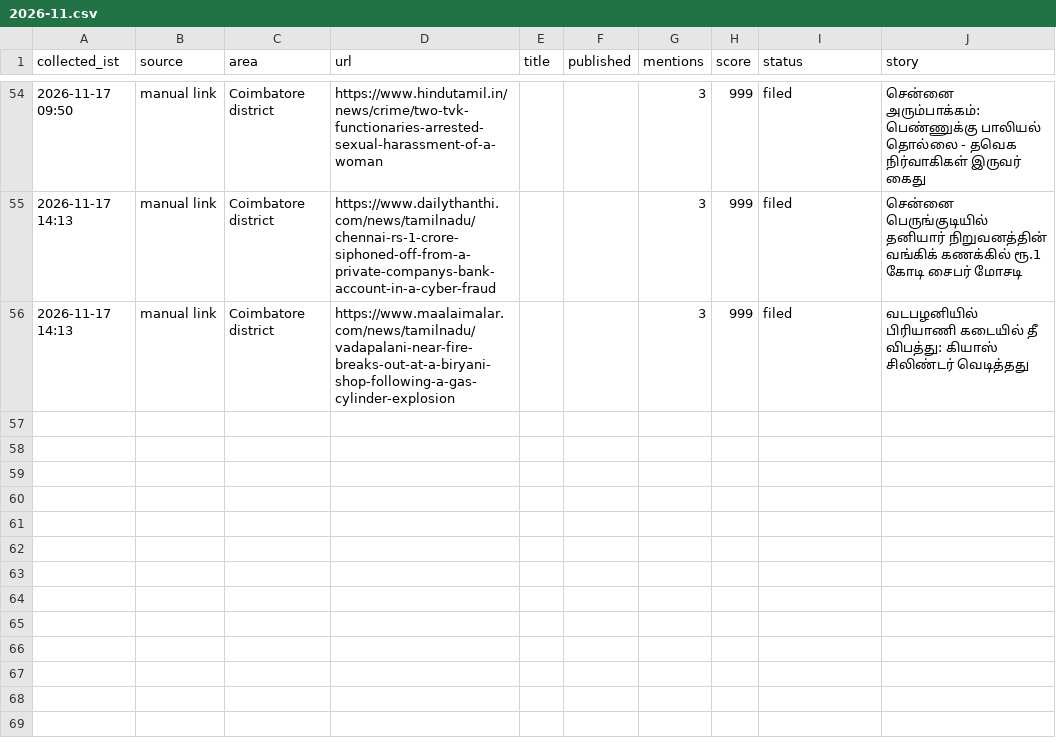
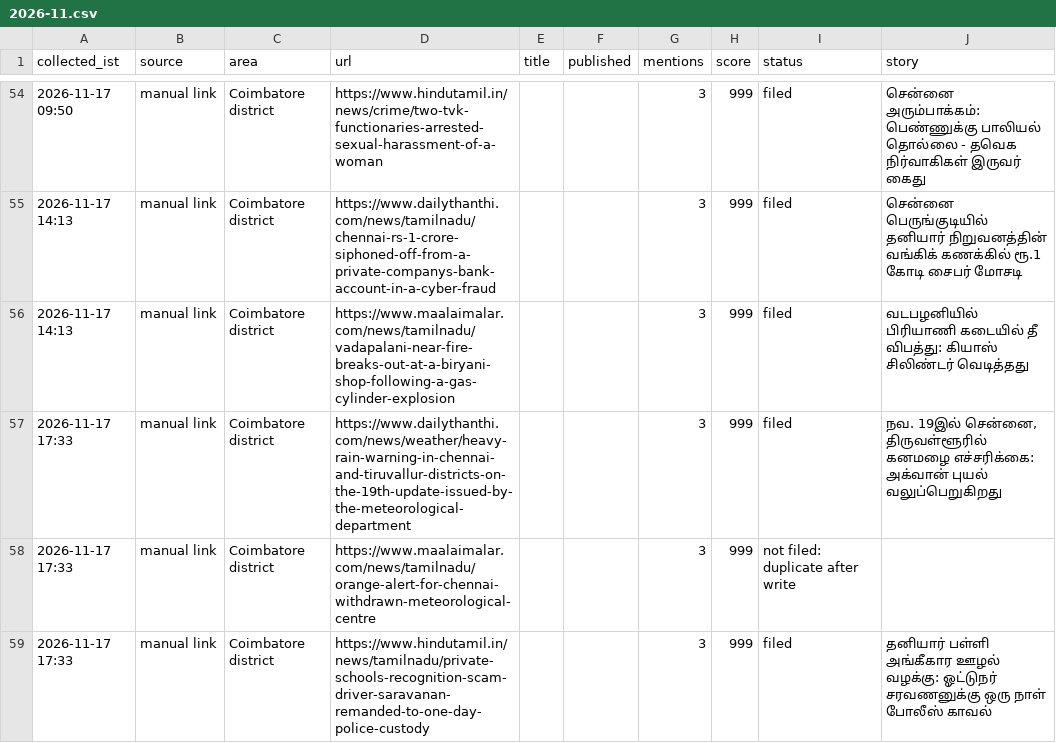
Before and after one commit to nithiyananthamQA/kovaiminnal-autopost, a CSV file: districts/state/chennai/2026-11.csv, drawn as a sheet; only a part is shown, gaps mark what is left out; the diff names each change by its address in the sheet, - before the commit and + after, or states it on an @@ line.

Commit message:
district powercut: chennai posted

```diff
--- a/districts/state/chennai/2026-11.csv
+++ b/districts/state/chennai/2026-11.csv
+row 57: 2026-11-17 17:33 | manual link | Coimbatore district | https://www.dailythanthi.com/news/weather/heavy-rain-warning-in-chennai-and-tiruvallur-districts-on-the-19th-update-issued-by-the-meteorological-department |  |  | 3 | 999 | filed | நவ. 19இல் சென்னை, திருவள்ளூரில் கனமழை எச்சரிக்கை: அக்வான் புயல் வலுப்பெறுகிறது
+row 58: 2026-11-17 17:33 | manual link | Coimbatore district | https://www.maalaimalar.com/news/tamilnadu/orange-alert-for-chennai-withdrawn-meteorological-centre |  |  | 3 | 999 | not filed: duplicate after write
+row 59: 2026-11-17 17:33 | manual link | Coimbatore district | https://www.hindutamil.in/news/tamilnadu/private-schools-recognition-scam-driver-saravanan-remanded-to-one-day-police-custody |  |  | 3 | 999 | filed | தனியார் பள்ளி அங்கீகார ஊழல் வழக்கு: ஓட்டுநர் சரவணனுக்கு ஒரு நாள் போலீஸ் காவல்
```
Also changed, not shown: 2 other files.
